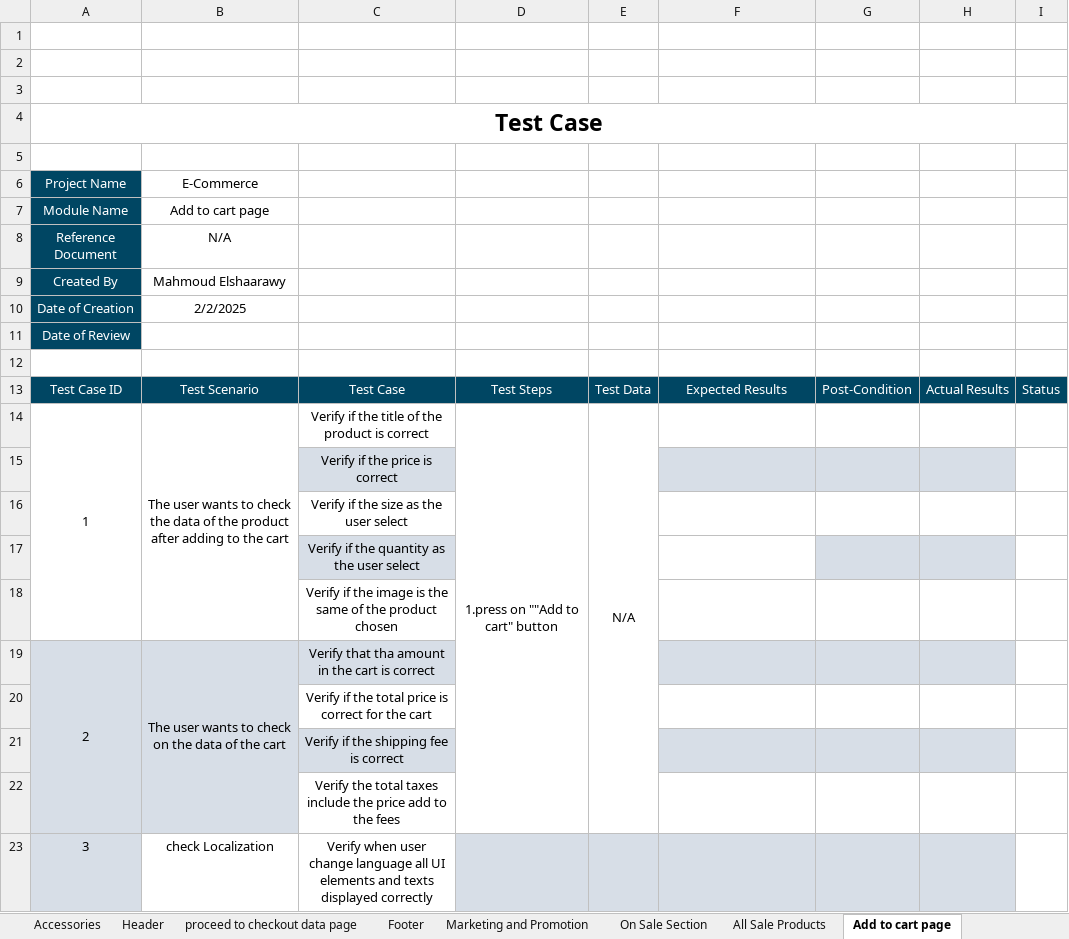
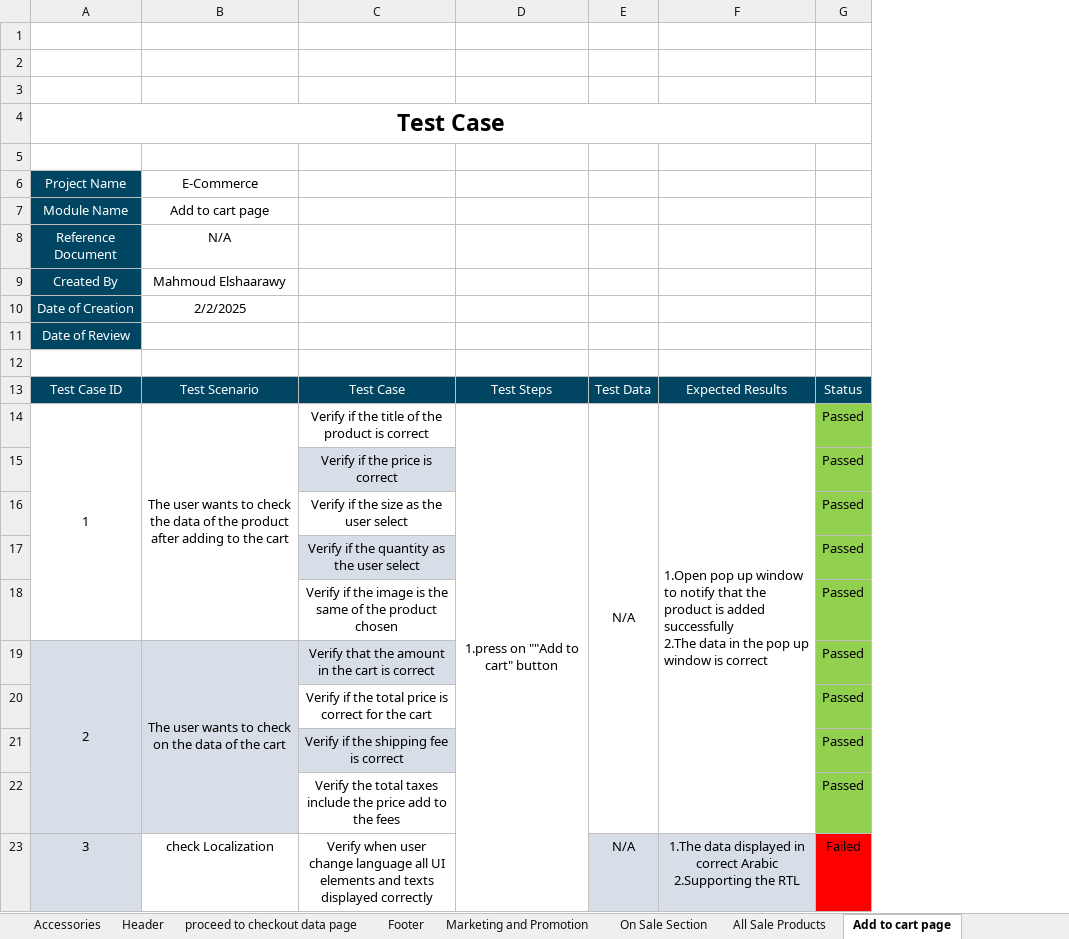
Before and after one commit to MahmoudElshaarawy2020/GHR2_SWD6_G1-Team1, an Excel workbook: E-commerce testing project.xlsx, sheet Add to cart page, drawn as a sheet; values as stored, in another font and other column widths than the file's, no borders; charts and pictures not drawn; removed rows and columns are numbered as before the commit, all else as after; ↵ is a line break in a cell; the diff names each change by its address in the sheet, - before the commit and + after, or states it on an @@ line.

```diff
--- a/E-commerce testing project.xlsx (sheet Add to cart page)
+++ b/E-commerce testing project.xlsx (sheet Add to cart page)
-column G, row 13: Post-Condition
-column H, row 13: Actual Results
-column I, row 13: Status
+column G, rows 13-23: Status | Passed | Passed | Passed | Passed | Passed | Passed | Passed | Passed | Passed | Failed
-D14:D22 merged
+D14:D23 merged
-F14: (empty)
+F14: 1.Open pop up window to notify that the product is added successfully ↵ 2.The data in the pop up window is correct
+F14:F22 merged
-F15 fill: #D7DEE7
+F15 fill: none
-C19: Verify that tha amount in the cart is correct
+C19: Verify that the amount in the cart is correct
-F19 fill: #D7DEE7
+F19 fill: none
-F21 fill: #D7DEE7
+F21 fill: none
-D23 fill: #D7DEE7
+D23 fill: none
-E23: (empty)
+E23: N/A
-F23: (empty)
+F23: 1.The data displayed in correct Arabic ↵ 2.Supporting the RTL
```
Also changed, not shown: sheet Registration, sheet proceed to checkout data page, sheet Header, sheet Clothes, sheet Accessories, sheet Product, 4 more sheets.
